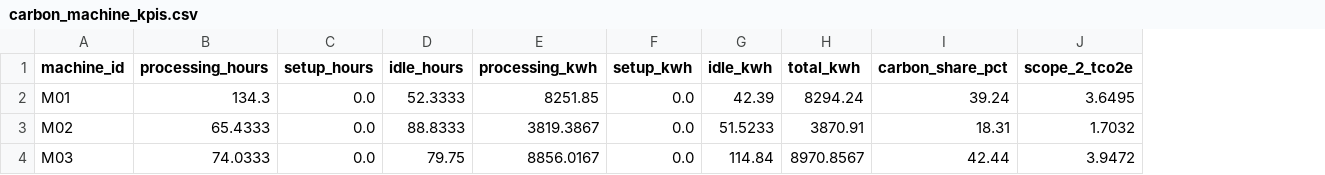
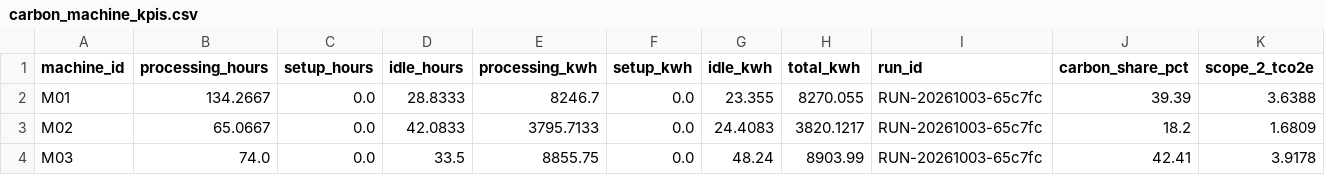
Before and after one commit to AliUmutKazak/factory-decision-intelligence, a CSV file: artifacts/reference/carbon_machine_kpis.csv, drawn as a sheet; addresses are those after the commit; the diff names each change by its address in the sheet, - before the commit and + after, or states it on an @@ line.

```diff
--- a/artifacts/reference/carbon_machine_kpis.csv
+++ b/artifacts/reference/carbon_machine_kpis.csv
+column I (run_id), rows 2-4: all RUN-20261003-65c7fc
-B2 (processing_hours): 134.3
+B2 (processing_hours): 134.2667
-D2 (idle_hours): 52.3333
+D2 (idle_hours): 28.8333
-E2 (processing_kwh): 8251.85
+E2 (processing_kwh): 8246.7
-G2 (idle_kwh): 42.39
+G2 (idle_kwh): 23.355
-H2 (total_kwh): 8294.24
+H2 (total_kwh): 8270.055
-J2 (carbon_share_pct): 39.24
+J2 (carbon_share_pct): 39.39
-K2 (scope_2_tco2e): 3.6495
+K2 (scope_2_tco2e): 3.6388
-B3 (processing_hours): 65.4333
+B3 (processing_hours): 65.0667
-D3 (idle_hours): 88.8333
+D3 (idle_hours): 42.0833
-E3 (processing_kwh): 3819.3867
+E3 (processing_kwh): 3795.7133
-G3 (idle_kwh): 51.5233
+G3 (idle_kwh): 24.4083
-H3 (total_kwh): 3870.91
+H3 (total_kwh): 3820.1217
-J3 (carbon_share_pct): 18.31
+J3 (carbon_share_pct): 18.2
-K3 (scope_2_tco2e): 1.7032
+K3 (scope_2_tco2e): 1.6809
-B4 (processing_hours): 74.0333
+B4 (processing_hours): 74.0
-D4 (idle_hours): 79.75
+D4 (idle_hours): 33.5
-E4 (processing_kwh): 8856.0167
+E4 (processing_kwh): 8855.75
-G4 (idle_kwh): 114.84
+G4 (idle_kwh): 48.24
-H4 (total_kwh): 8970.8567
+H4 (total_kwh): 8903.99
-J4 (carbon_share_pct): 42.44
+J4 (carbon_share_pct): 42.41
-K4 (scope_2_tco2e): 3.9472
+K4 (scope_2_tco2e): 3.9178
```
Also changed, not shown: artifacts/reference/aggregate_plan.csv, artifacts/reference/energy_kpis.csv, 19 other files.
